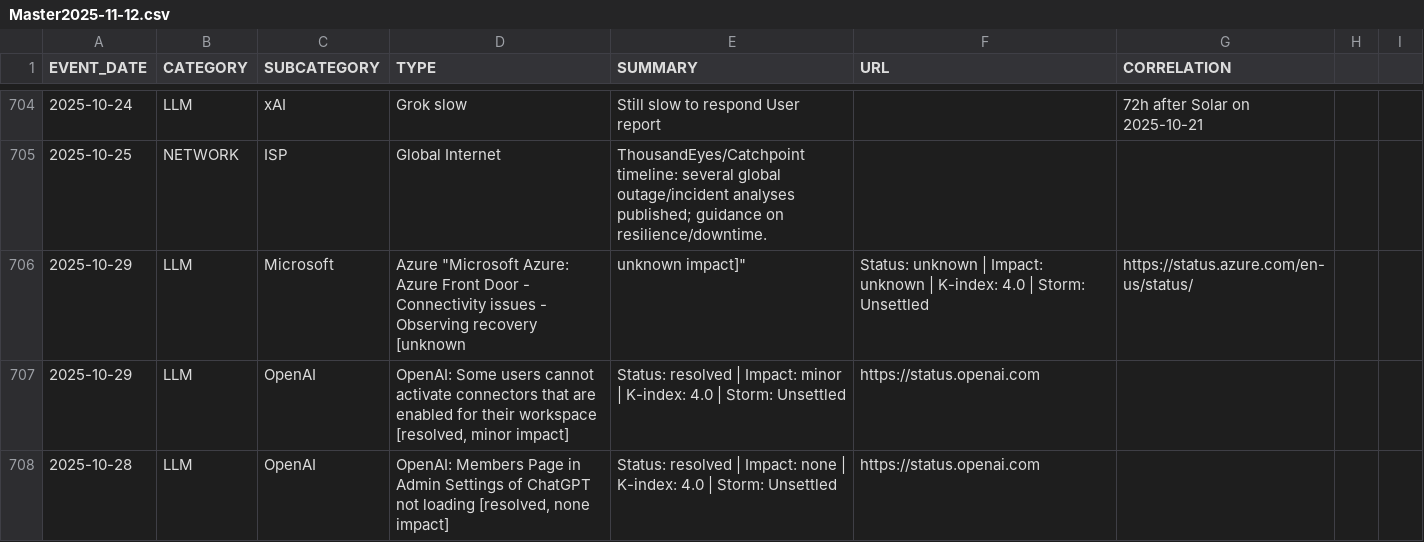
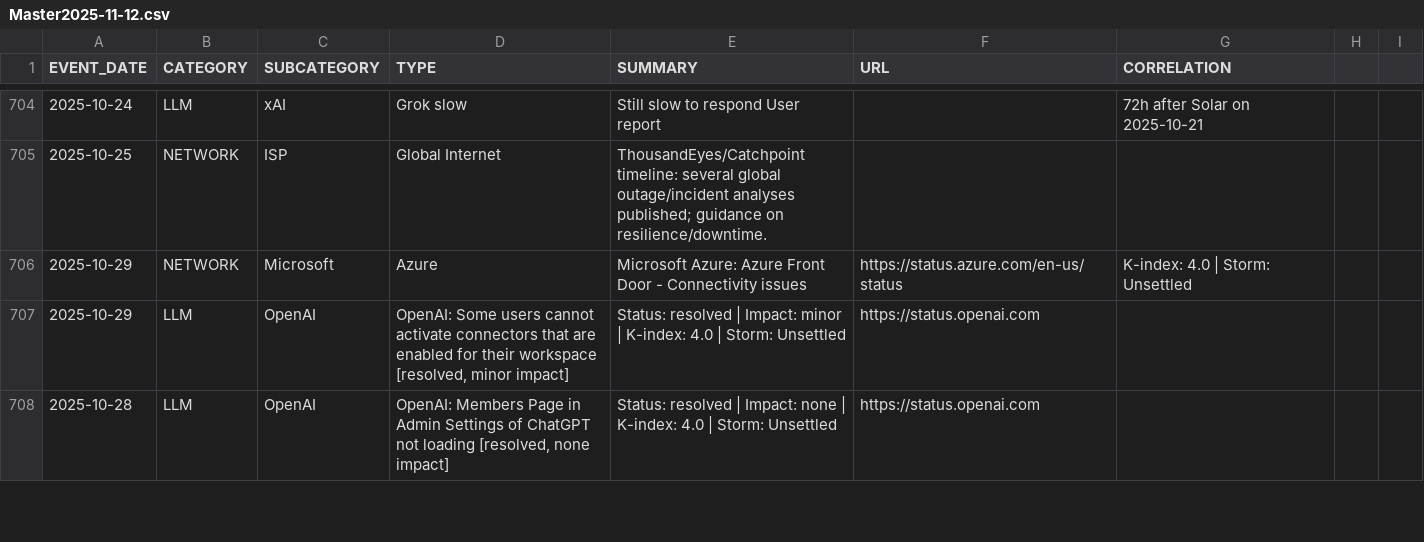
Before and after one commit to the-meta-value/The-Perfect-Storm, a CSV file: Master2025-11-12.csv, drawn as a sheet; only a part is shown, gaps mark what is left out.

Commit message:
Update Master2025-11-12.csv

```diff
--- a/Master2025-11-12.csv
+++ b/Master2025-11-12.csv
@@ -705,3 +705,3 @@ EVENT_DATE,CATEGORY,SUBCATEGORY,TYPE,SUMMARY,URL,CORRELATION
 2025-10-25,NETWORK,ISP,Global Internet,ThousandEyes/Catchpoint timeline: several global outage/incident analyses published; guidance on resilience/downtime.,,,,,
-2025-10-29,LLM,Microsoft, Azure "Microsoft Azure: Azure Front Door - Connectivity issues - Observing recovery [unknown, unknown impact]",Status: unknown | Impact: unknown | K-index: 4.0 | Storm: Unsettled,https://status.azure.com/en-us/status/
+2025-10-29,NETWORK,Microsoft,Azure,"Microsoft Azure: Azure Front Door - Connectivity issues",https://status.azure.com/en-us/status,K-index: 4.0 | Storm: Unsettled
 2025-10-29,LLM,OpenAI,"OpenAI: Some users cannot activate connectors that are enabled for their workspace [resolved, minor impact]",Status: resolved | Impact: minor | K-index: 4.0 | Storm: Unsettled,https://status.openai.com
```
